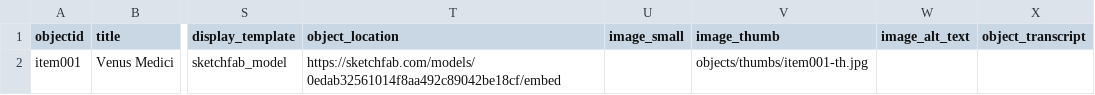
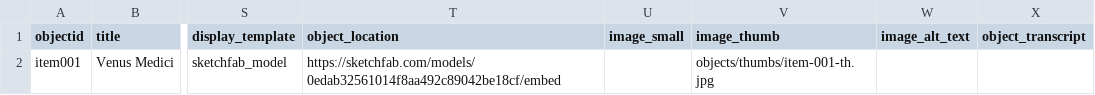
Before and after one commit to abirolfs/3d-ancients, a CSV file: _data/metadata.csv, drawn as a sheet; only a part is shown, gaps mark what is left out; the diff names each change by its address in the sheet, - before the commit and + after, or states it on an @@ line.

Commit message:
Fix references to sketchfab display_template

```diff
--- a/_data/metadata.csv
+++ b/_data/metadata.csv
-V2 (image_thumb): objects/thumbs/item001-th.jpg
+V2 (image_thumb): objects/thumbs/item-001-th.jpg
```
Also changed, not shown: 2 other files.
